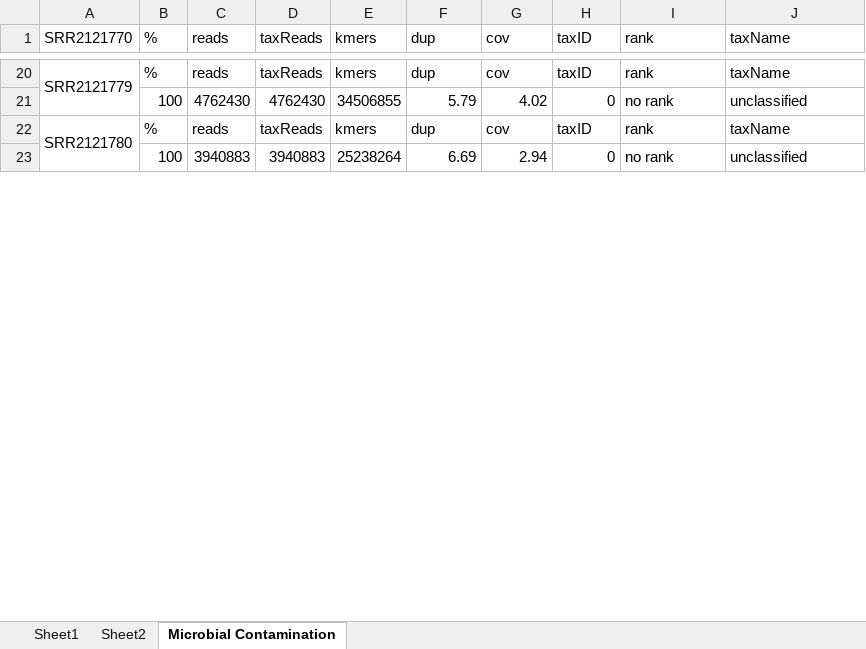
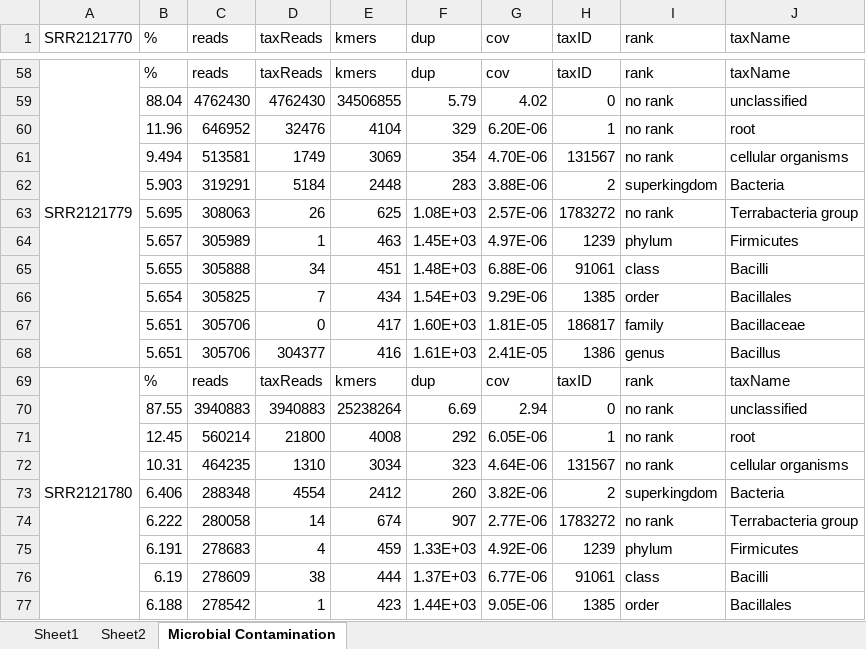
Before and after one commit to villegar/STAT736, an Excel workbook: HW5/STAT736_HW5_Roberto_Villegas_Diaz_full_report.xlsx, sheet Microbial Contamination, drawn as a sheet; only a part is shown, gaps mark what is left out; values as stored, in another font and other column widths than the file's, no cell formats; addresses are those after the commit; the diff covers the shown part only; the diff names each change by its address in the sheet, - before the commit and + after, or states it on an @@ line.

Commit message:
Microbial contamination data updated

```diff
--- a/HW5/STAT736_HW5_Roberto_Villegas_Diaz_full_report.xlsx (sheet Microbial Contamination)
+++ b/HW5/STAT736_HW5_Roberto_Villegas_Diaz_full_report.xlsx (sheet Microbial Contamination)
-B59 (%): 100
+B59 (%): 88.04
+row 60:  | 11.96 | 646952 | 32476 | 4104 | 329 | 6.20E-06 | 1 | no rank | root
+row 61:  | 9.494 | 513581 | 1749 | 3069 | 354 | 4.70E-06 | 131567 | no rank | cellular organisms
+row 62:  | 5.903 | 319291 | 5184 | 2448 | 283 | 3.88E-06 | 2 | superkingdom | Bacteria
+row 63:  | 5.695 | 308063 | 26 | 625 | 1.08E+03 | 2.57E-06 | 1783272 | no rank | Terrabacteria group
+row 64:  | 5.657 | 305989 | 1 | 463 | 1.45E+03 | 4.97E-06 | 1239 | phylum | Firmicutes
+row 65:  | 5.655 | 305888 | 34 | 451 | 1.48E+03 | 6.88E-06 | 91061 | class | Bacilli
+row 66:  | 5.654 | 305825 | 7 | 434 | 1.54E+03 | 9.29E-06 | 1385 | order | Bacillales
+row 67:  | 5.651 | 305706 | 0 | 417 | 1.60E+03 | 1.81E-05 | 186817 | family | Bacillaceae
+row 68:  | 5.651 | 305706 | 304377 | 416 | 1.61E+03 | 2.41E-05 | 1386 | genus | Bacillus
-B70 (%): 100
+B70 (%): 87.55
+row 71:  | 12.45 | 560214 | 21800 | 4008 | 292 | 6.05E-06 | 1 | no rank | root
+row 72:  | 10.31 | 464235 | 1310 | 3034 | 323 | 4.64E-06 | 131567 | no rank | cellular organisms
+row 73:  | 6.406 | 288348 | 4554 | 2412 | 260 | 3.82E-06 | 2 | superkingdom | Bacteria
+row 74:  | 6.222 | 280058 | 14 | 674 | 907 | 2.77E-06 | 1783272 | no rank | Terrabacteria group
+row 75:  | 6.191 | 278683 | 4 | 459 | 1.33E+03 | 4.92E-06 | 1239 | phylum | Firmicutes
+row 76:  | 6.19 | 278609 | 38 | 444 | 1.37E+03 | 6.77E-06 | 91061 | class | Bacilli
+row 77:  | 6.188 | 278542 | 1 | 423 | 1.44E+03 | 9.05E-06 | 1385 | order | Bacillales
```
Also changed, not shown: 84 added rows and 9 edited cells elsewhere in this sheet, cell formats.
